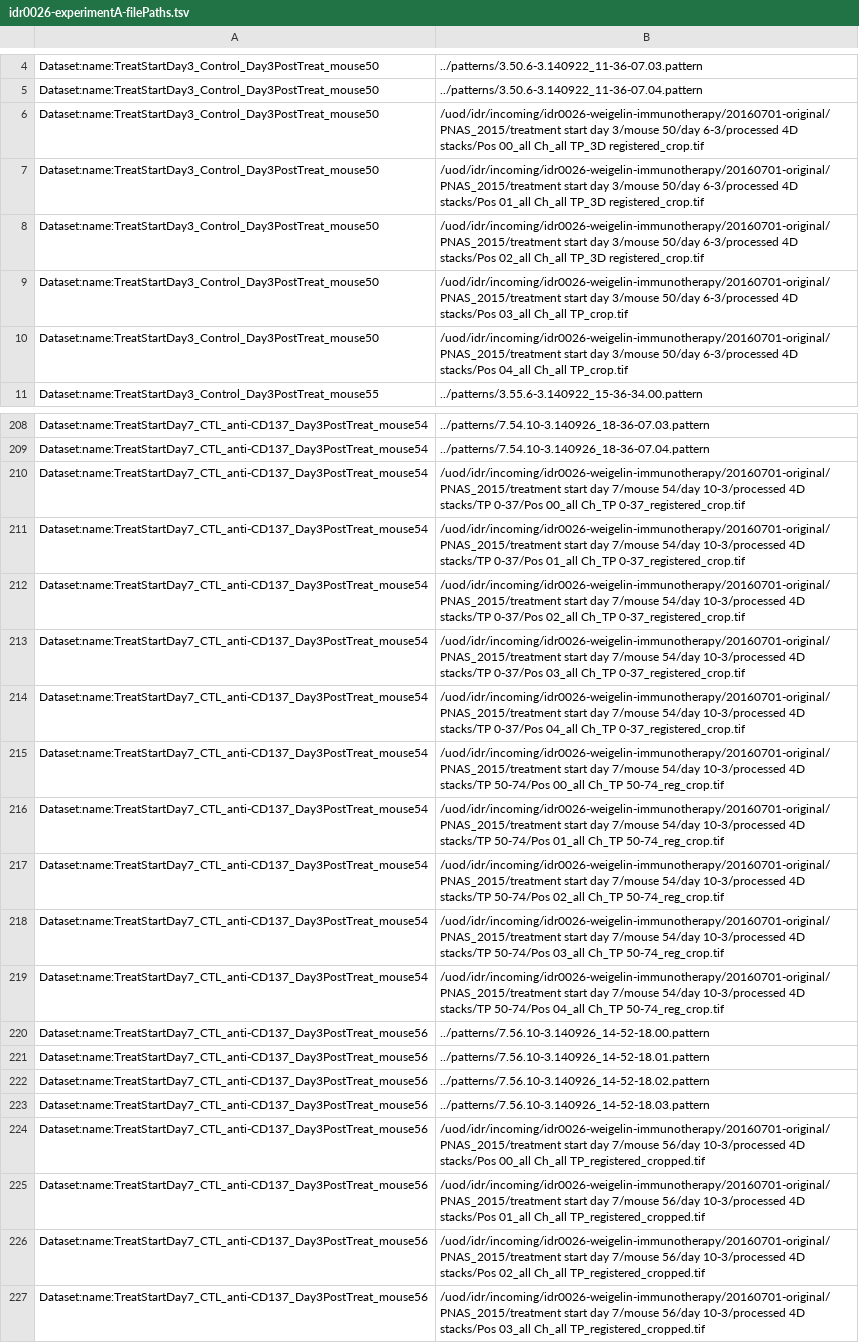
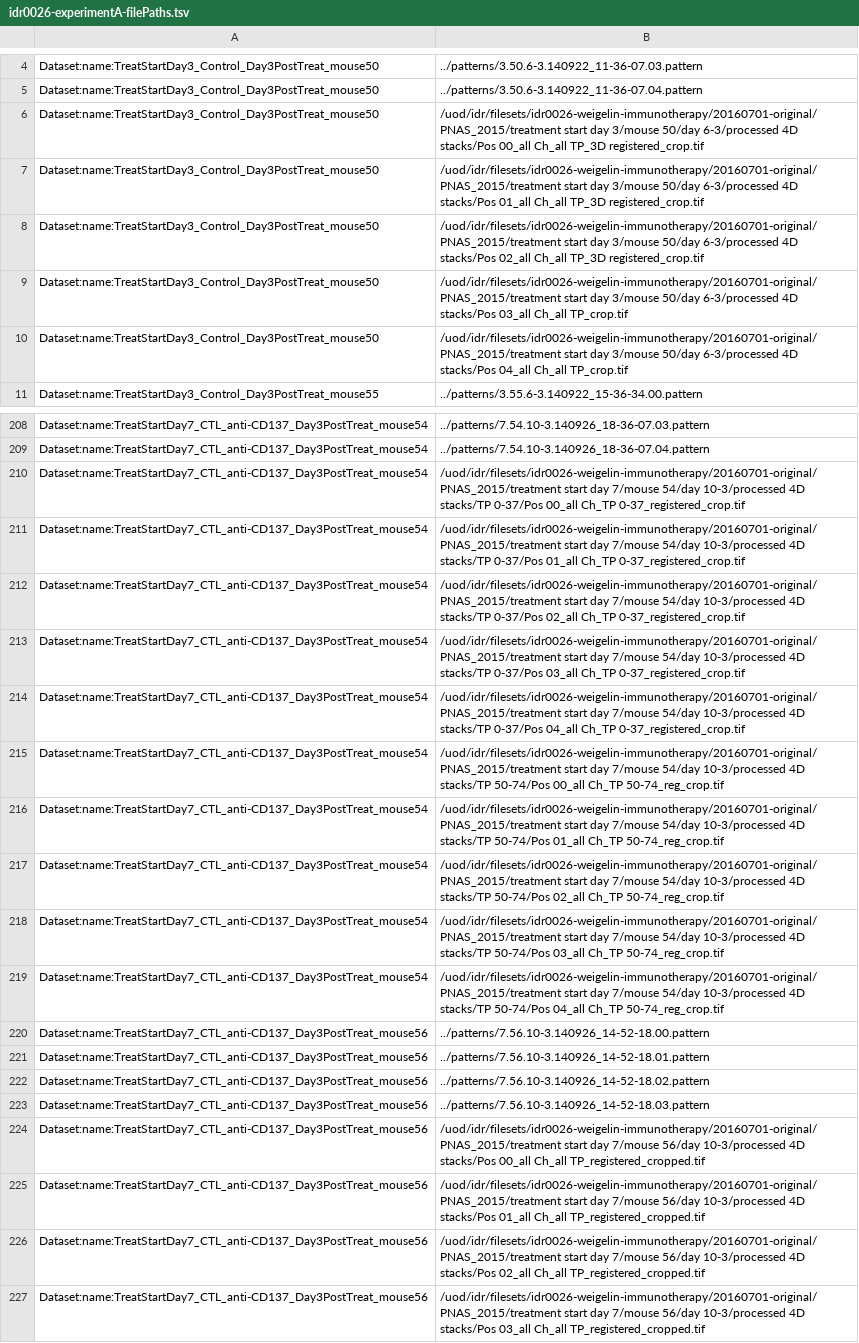
Before and after one commit to IDR/idr-metadata, a TSV file: idr0026-weigelin-immunotherapy/experimentA/idr0026-experimentA-filePaths.tsv, drawn as a sheet; only a part is shown, gaps mark what is left out; the diff covers the shown part only; the diff names each change by its address in the sheet, - before the commit and + after, or states it on an @@ line.

```diff
--- a/idr0026-weigelin-immunotherapy/experimentA/idr0026-experimentA-filePaths.tsv
+++ b/idr0026-weigelin-immunotherapy/experimentA/idr0026-experimentA-filePaths.tsv
-B6: /uod/idr/incoming/idr0026-weigelin-immunotherapy/20160701-original/PNAS_2015/treatment start day…
+B6: /uod/idr/filesets/idr0026-weigelin-immunotherapy/20160701-original/PNAS_2015/treatment start day…
-B7: /uod/idr/incoming/idr0026-weigelin-immunotherapy/20160701-original/PNAS_2015/treatment start day…
+B7: /uod/idr/filesets/idr0026-weigelin-immunotherapy/20160701-original/PNAS_2015/treatment start day…
-B8: /uod/idr/incoming/idr0026-weigelin-immunotherapy/20160701-original/PNAS_2015/treatment start day…
+B8: /uod/idr/filesets/idr0026-weigelin-immunotherapy/20160701-original/PNAS_2015/treatment start day…
-B9: /uod/idr/incoming/idr0026-weigelin-immunotherapy/20160701-original/PNAS_2015/treatment start day…
+B9: /uod/idr/filesets/idr0026-weigelin-immunotherapy/20160701-original/PNAS_2015/treatment start day…
-B10: /uod/idr/incoming/idr0026-weigelin-immunotherapy/20160701-original/PNAS_2015/treatment start day…
+B10: /uod/idr/filesets/idr0026-weigelin-immunotherapy/20160701-original/PNAS_2015/treatment start day…
-B210: /uod/idr/incoming/idr0026-weigelin-immunotherapy/20160701-original/PNAS_2015/treatment start day…
+B210: /uod/idr/filesets/idr0026-weigelin-immunotherapy/20160701-original/PNAS_2015/treatment start day…
-B211: /uod/idr/incoming/idr0026-weigelin-immunotherapy/20160701-original/PNAS_2015/treatment start day…
+B211: /uod/idr/filesets/idr0026-weigelin-immunotherapy/20160701-original/PNAS_2015/treatment start day…
-B212: /uod/idr/incoming/idr0026-weigelin-immunotherapy/20160701-original/PNAS_2015/treatment start day…
+B212: /uod/idr/filesets/idr0026-weigelin-immunotherapy/20160701-original/PNAS_2015/treatment start day…
-B213: /uod/idr/incoming/idr0026-weigelin-immunotherapy/20160701-original/PNAS_2015/treatment start day…
+B213: /uod/idr/filesets/idr0026-weigelin-immunotherapy/20160701-original/PNAS_2015/treatment start day…
-B214: /uod/idr/incoming/idr0026-weigelin-immunotherapy/20160701-original/PNAS_2015/treatment start day…
+B214: /uod/idr/filesets/idr0026-weigelin-immunotherapy/20160701-original/PNAS_2015/treatment start day…
-B215: /uod/idr/incoming/idr0026-weigelin-immunotherapy/20160701-original/PNAS_2015/treatment start day…
+B215: /uod/idr/filesets/idr0026-weigelin-immunotherapy/20160701-original/PNAS_2015/treatment start day…
-B216: /uod/idr/incoming/idr0026-weigelin-immunotherapy/20160701-original/PNAS_2015/treatment start day…
+B216: /uod/idr/filesets/idr0026-weigelin-immunotherapy/20160701-original/PNAS_2015/treatment start day…
-B217: /uod/idr/incoming/idr0026-weigelin-immunotherapy/20160701-original/PNAS_2015/treatment start day…
+B217: /uod/idr/filesets/idr0026-weigelin-immunotherapy/20160701-original/PNAS_2015/treatment start day…
-B218: /uod/idr/incoming/idr0026-weigelin-immunotherapy/20160701-original/PNAS_2015/treatment start day…
+B218: /uod/idr/filesets/idr0026-weigelin-immunotherapy/20160701-original/PNAS_2015/treatment start day…
-B219: /uod/idr/incoming/idr0026-weigelin-immunotherapy/20160701-original/PNAS_2015/treatment start day…
+B219: /uod/idr/filesets/idr0026-weigelin-immunotherapy/20160701-original/PNAS_2015/treatment start day…
-B224: /uod/idr/incoming/idr0026-weigelin-immunotherapy/20160701-original/PNAS_2015/treatment start day…
+B224: /uod/idr/filesets/idr0026-weigelin-immunotherapy/20160701-original/PNAS_2015/treatment start day…
-B225: /uod/idr/incoming/idr0026-weigelin-immunotherapy/20160701-original/PNAS_2015/treatment start day…
+B225: /uod/idr/filesets/idr0026-weigelin-immunotherapy/20160701-original/PNAS_2015/treatment start day…
-B226: /uod/idr/incoming/idr0026-weigelin-immunotherapy/20160701-original/PNAS_2015/treatment start day…
+B226: /uod/idr/filesets/idr0026-weigelin-immunotherapy/20160701-original/PNAS_2015/treatment start day…
-B227: /uod/idr/incoming/idr0026-weigelin-immunotherapy/20160701-original/PNAS_2015/treatment start day…
+B227: /uod/idr/filesets/idr0026-weigelin-immunotherapy/20160701-original/PNAS_2015/treatment start day…
```
Also changed, not shown: 97 edited cells elsewhere in this file.
